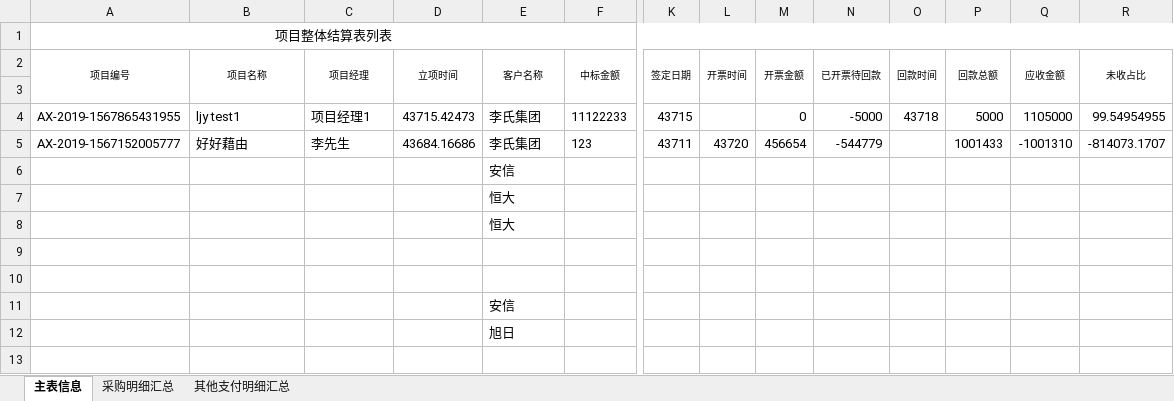
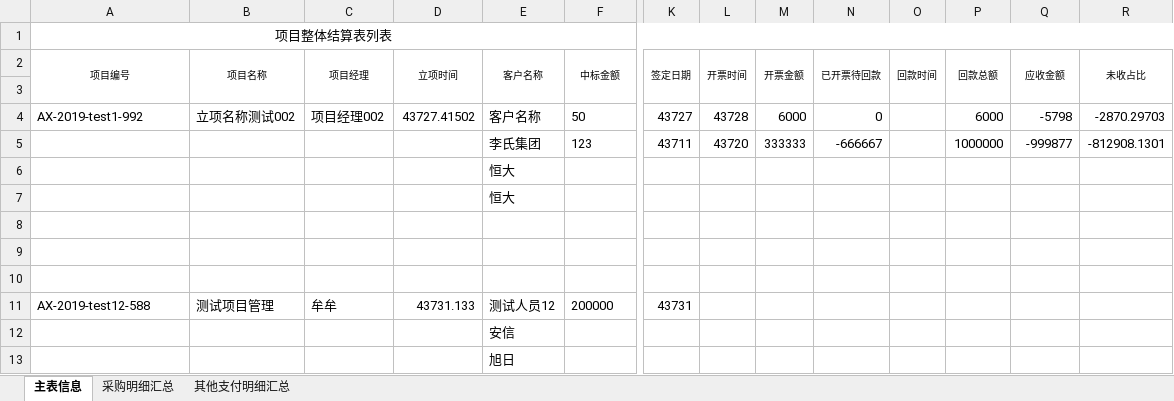
Before and after one commit to rubymatlab/hzaction, an Excel workbook: hzaction-master/src/main/webapp/temp/项目整体结算表.xlsx, sheet 主表信息, drawn as a sheet; only a part is shown, gaps mark what is left out; values as stored, in another font and other column widths than the file's, no borders; removed rows and columns are numbered as before the commit, all else as after; rows hold the shown columns only; the diff names each change by its address in the sheet, - before the commit and + after, or states it on an @@ line.

```diff
--- a/hzaction-master/src/main/webapp/temp/项目整体结算表.xlsx (sheet 主表信息)
+++ b/hzaction-master/src/main/webapp/temp/项目整体结算表.xlsx (sheet 主表信息)
-row 4: AX-2019-1567865431955 | ljy test1 | 项目经理1 | 43715.42473 | 李氏集团 | 11122233 | 43715 |  | 0 | -5000 | 43718 | 5000 | 1105000 | 99.54954955
+row 4: AX-2019-test1-992 | 立项名称测试002 | 项目经理002 | 43727.41502 | 客户名称 | 50 | 43727 | 43728 | 6000 | 0 |  | 6000 | -5798 | -2870.29703
-A5 (项目编号): AX-2019-1567152005777
+A5 (项目编号): (empty)
-B5 (项目名称): 好好藉由
+B5 (项目名称): (empty)
-C5 (项目经理): 李先生
+C5 (项目经理): (empty)
-D5 (立项时间): 43684.16686
+D5 (立项时间): (empty)
-M5 (开票金额): 456654
+M5 (开票金额): 333333
-N5 (已开票待回款): -544779
+N5 (已开票待回款): -666667
-P5 (回款总额): 1001433
+P5 (回款总额): 1000000
-Q5 (应收金额): -1001310
+Q5 (应收金额): -999877
-R5 (未收占比): -814073.1707
+R5 (未收占比): -812908.1301
-row 6:  |  |  |  | 安信
+row 10: (empty)
+row 11: AX-2019-test12-588 | 测试项目管理 | 牟牟 | 43731.133 | 测试人员12 | 200000 | 43731
```
Also changed, not shown: 5 other files.
